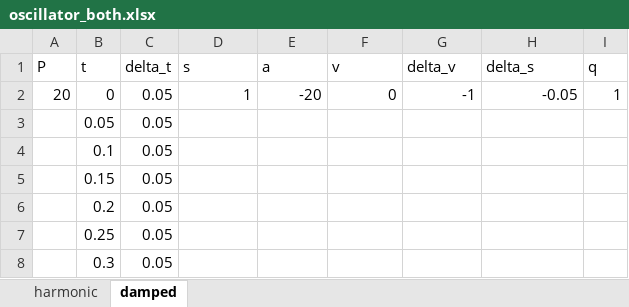
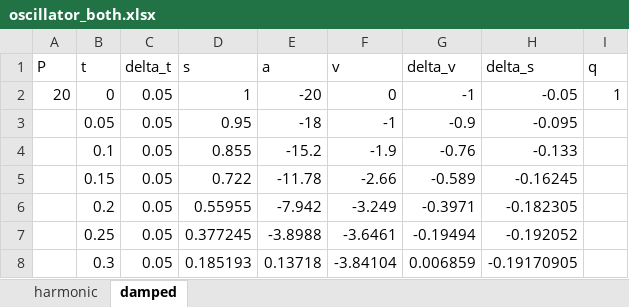
Before and after one commit to hogeveen-lab/DSPN_Fall2022_Git, an Excel workbook: assignment_starters/assign1_starter/oscillator_both.xlsx, sheet damped, drawn as a sheet; only a part is shown; values as stored, in another font and other column widths than the file's, no borders; charts and pictures not drawn; the diff covers the shown part only; the diff names each change by its address in the sheet, - before the commit and + after, or states it on an @@ line.

Commit message:
add oscillator Excel

```diff
--- a/assignment_starters/assign1_starter/oscillator_both.xlsx (sheet damped)
+++ b/assignment_starters/assign1_starter/oscillator_both.xlsx (sheet damped)
-D3 (s): (empty)
+D3 (s): 0.95
-E3 (a): (empty)
+E3 (a): -18
-F3 (v): (empty)
+F3 (v): -1
-G3 (delta_v): (empty)
+G3 (delta_v): -0.9
-H3 (delta_s): (empty)
+H3 (delta_s): -0.095
-D4 (s): (empty)
+D4 (s): 0.855
-E4 (a): (empty)
+E4 (a): -15.2
-F4 (v): (empty)
+F4 (v): -1.9
-G4 (delta_v): (empty)
+G4 (delta_v): -0.76
-H4 (delta_s): (empty)
+H4 (delta_s): -0.133
-D5 (s): (empty)
+D5 (s): 0.722
-E5 (a): (empty)
+E5 (a): -11.78
-F5 (v): (empty)
+F5 (v): -2.66
-G5 (delta_v): (empty)
+G5 (delta_v): -0.589
-H5 (delta_s): (empty)
+H5 (delta_s): -0.16245
-D6 (s): (empty)
+D6 (s): 0.55955
-E6 (a): (empty)
+E6 (a): -7.942
-F6 (v): (empty)
+F6 (v): -3.249
-G6 (delta_v): (empty)
+G6 (delta_v): -0.3971
-H6 (delta_s): (empty)
+H6 (delta_s): -0.182305
-D7 (s): (empty)
+D7 (s): 0.377245
-E7 (a): (empty)
+E7 (a): -3.8988
-F7 (v): (empty)
+F7 (v): -3.6461
-G7 (delta_v): (empty)
+G7 (delta_v): -0.19494
-H7 (delta_s): (empty)
+H7 (delta_s): -0.192052
-D8 (s): (empty)
+D8 (s): 0.185193
-E8 (a): (empty)
+E8 (a): 0.13718
-F8 (v): (empty)
+F8 (v): -3.84104
-G8 (delta_v): (empty)
+G8 (delta_v): 0.006859
-H8 (delta_s): (empty)
+H8 (delta_s): -0.19170905
```
Also changed, not shown: 215 edited cells elsewhere in this sheet, sheet harmonic, charts or pictures, assignment_starters/assign1_starter/oscillator_harmonic.xlsx, 2 other files.
